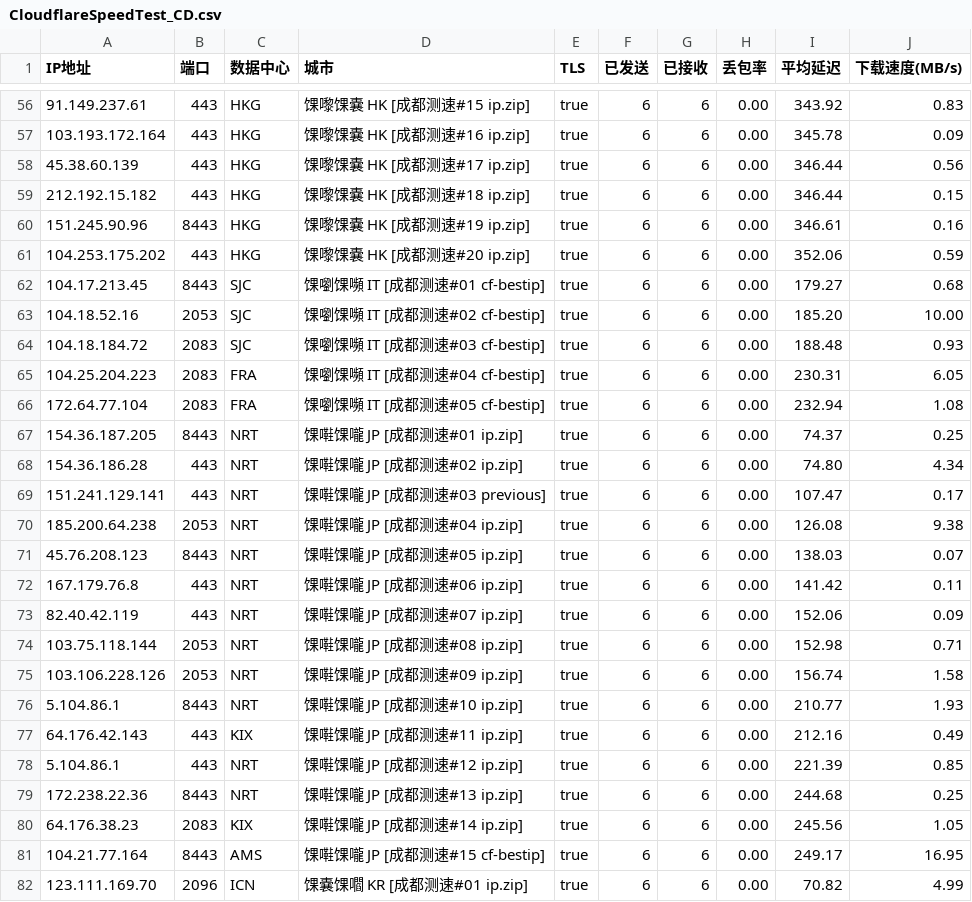
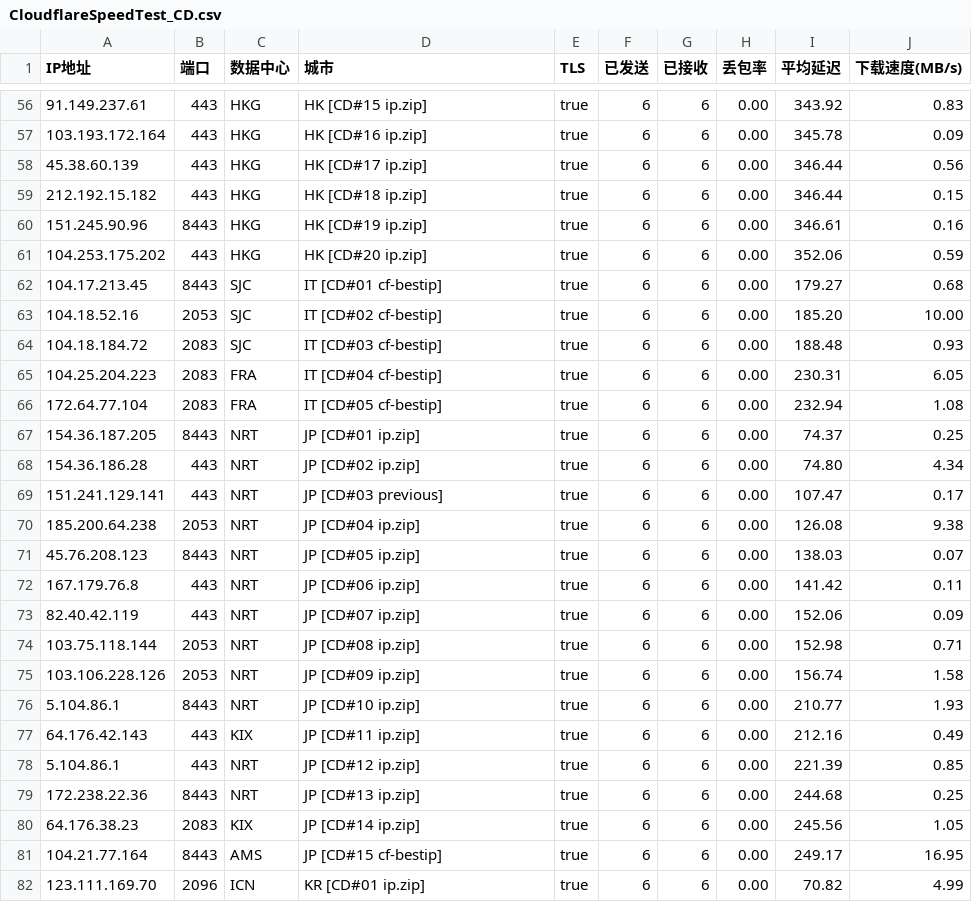
Before and after one commit to GuardSkill/CFOpt, a CSV file: CloudflareSpeedTest_CD.csv, drawn as a sheet; only a part is shown, gaps mark what is left out; the diff covers the shown part only.

```diff
--- a/CloudflareSpeedTest_CD.csv
+++ b/CloudflareSpeedTest_CD.csv
@@ -56,27 +56,27 @@ IP地址,端口,数据中心,城市,TLS,已发送,已接收,丢包率,平均延
-91.149.237.61,443,HKG,馃嚟馃嚢 HK [成都测速#15 ip.zip],true,6,6,0.00,343.92,0.83
-103.193.172.164,443,HKG,馃嚟馃嚢 HK [成都测速#16 ip.zip],true,6,6,0.00,345.78,0.09
-45.38.60.139,443,HKG,馃嚟馃嚢 HK [成都测速#17 ip.zip],true,6,6,0.00,346.44,0.56
-212.192.15.182,443,HKG,馃嚟馃嚢 HK [成都测速#18 ip.zip],true,6,6,0.00,346.44,0.15
-151.245.90.96,8443,HKG,馃嚟馃嚢 HK [成都测速#19 ip.zip],true,6,6,0.00,346.61,0.16
-104.253.175.202,443,HKG,馃嚟馃嚢 HK [成都测速#20 ip.zip],true,6,6,0.00,352.06,0.59
-104.17.213.45,8443,SJC,馃嚠馃嚬 IT [成都测速#01 cf-bestip],true,6,6,0.00,179.27,0.68
-104.18.52.16,2053,SJC,馃嚠馃嚬 IT [成都测速#02 cf-bestip],true,6,6,0.00,185.20,10.00
-104.18.184.72,2083,SJC,馃嚠馃嚬 IT [成都测速#03 cf-bestip],true,6,6,0.00,188.48,0.93
-104.25.204.223,2083,FRA,馃嚠馃嚬 IT [成都测速#04 cf-bestip],true,6,6,0.00,230.31,6.05
-172.64.77.104,2083,FRA,馃嚠馃嚬 IT [成都测速#05 cf-bestip],true,6,6,0.00,232.94,1.08
-154.36.187.205,8443,NRT,馃嚡馃嚨 JP [成都测速#01 ip.zip],true,6,6,0.00,74.37,0.25
-154.36.186.28,443,NRT,馃嚡馃嚨 JP [成都测速#02 ip.zip],true,6,6,0.00,74.80,4.34
-151.241.129.141,443,NRT,馃嚡馃嚨 JP [成都测速#03 previous],true,6,6,0.00,107.47,0.17
-185.200.64.238,2053,NRT,馃嚡馃嚨 JP [成都测速#04 ip.zip],true,6,6,0.00,126.08,9.38
-45.76.208.123,8443,NRT,馃嚡馃嚨 JP [成都测速#05 ip.zip],true,6,6,0.00,138.03,0.07
-167.179.76.8,443,NRT,馃嚡馃嚨 JP [成都测速#06 ip.zip],true,6,6,0.00,141.42,0.11
-82.40.42.119,443,NRT,馃嚡馃嚨 JP [成都测速#07 ip.zip],true,6,6,0.00,152.06,0.09
-103.75.118.144,2053,NRT,馃嚡馃嚨 JP [成都测速#08 ip.zip],true,6,6,0.00,152.98,0.71
-103.106.228.126,2053,NRT,馃嚡馃嚨 JP [成都测速#09 ip.zip],true,6,6,0.00,156.74,1.58
-5.104.86.1,8443,NRT,馃嚡馃嚨 JP [成都测速#10 ip.zip],true,6,6,0.00,210.77,1.93
-64.176.42.143,443,KIX,馃嚡馃嚨 JP [成都测速#11 ip.zip],true,6,6,0.00,212.16,0.49
-5.104.86.1,443,NRT,馃嚡馃嚨 JP [成都测速#12 ip.zip],true,6,6,0.00,221.39,0.85
-172.238.22.36,8443,NRT,馃嚡馃嚨 JP [成都测速#13 ip.zip],true,6,6,0.00,244.68,0.25
-64.176.38.23,2083,KIX,馃嚡馃嚨 JP [成都测速#14 ip.zip],true,6,6,0.00,245.56,1.05
-104.21.77.164,8443,AMS,馃嚡馃嚨 JP [成都测速#15 cf-bestip],true,6,6,0.00,249.17,16.95
-123.111.169.70,2096,ICN,馃嚢馃嚪 KR [成都测速#01 ip.zip],true,6,6,0.00,70.82,4.99
+91.149.237.61,443,HKG,HK [CD#15 ip.zip],true,6,6,0.00,343.92,0.83
+103.193.172.164,443,HKG,HK [CD#16 ip.zip],true,6,6,0.00,345.78,0.09
+45.38.60.139,443,HKG,HK [CD#17 ip.zip],true,6,6,0.00,346.44,0.56
+212.192.15.182,443,HKG,HK [CD#18 ip.zip],true,6,6,0.00,346.44,0.15
+151.245.90.96,8443,HKG,HK [CD#19 ip.zip],true,6,6,0.00,346.61,0.16
+104.253.175.202,443,HKG,HK [CD#20 ip.zip],true,6,6,0.00,352.06,0.59
+104.17.213.45,8443,SJC,IT [CD#01 cf-bestip],true,6,6,0.00,179.27,0.68
+104.18.52.16,2053,SJC,IT [CD#02 cf-bestip],true,6,6,0.00,185.20,10.00
+104.18.184.72,2083,SJC,IT [CD#03 cf-bestip],true,6,6,0.00,188.48,0.93
+104.25.204.223,2083,FRA,IT [CD#04 cf-bestip],true,6,6,0.00,230.31,6.05
+172.64.77.104,2083,FRA,IT [CD#05 cf-bestip],true,6,6,0.00,232.94,1.08
+154.36.187.205,8443,NRT,JP [CD#01 ip.zip],true,6,6,0.00,74.37,0.25
+154.36.186.28,443,NRT,JP [CD#02 ip.zip],true,6,6,0.00,74.80,4.34
+151.241.129.141,443,NRT,JP [CD#03 previous],true,6,6,0.00,107.47,0.17
+185.200.64.238,2053,NRT,JP [CD#04 ip.zip],true,6,6,0.00,126.08,9.38
+45.76.208.123,8443,NRT,JP [CD#05 ip.zip],true,6,6,0.00,138.03,0.07
+167.179.76.8,443,NRT,JP [CD#06 ip.zip],true,6,6,0.00,141.42,0.11
+82.40.42.119,443,NRT,JP [CD#07 ip.zip],true,6,6,0.00,152.06,0.09
+103.75.118.144,2053,NRT,JP [CD#08 ip.zip],true,6,6,0.00,152.98,0.71
+103.106.228.126,2053,NRT,JP [CD#09 ip.zip],true,6,6,0.00,156.74,1.58
+5.104.86.1,8443,NRT,JP [CD#10 ip.zip],true,6,6,0.00,210.77,1.93
+64.176.42.143,443,KIX,JP [CD#11 ip.zip],true,6,6,0.00,212.16,0.49
+5.104.86.1,443,NRT,JP [CD#12 ip.zip],true,6,6,0.00,221.39,0.85
+172.238.22.36,8443,NRT,JP [CD#13 ip.zip],true,6,6,0.00,244.68,0.25
+64.176.38.23,2083,KIX,JP [CD#14 ip.zip],true,6,6,0.00,245.56,1.05
+104.21.77.164,8443,AMS,JP [CD#15 cf-bestip],true,6,6,0.00,249.17,16.95
+123.111.169.70,2096,ICN,KR [CD#01 ip.zip],true,6,6,0.00,70.82,4.99
```
Also changed, not shown: 90 edited cells elsewhere in this file.
